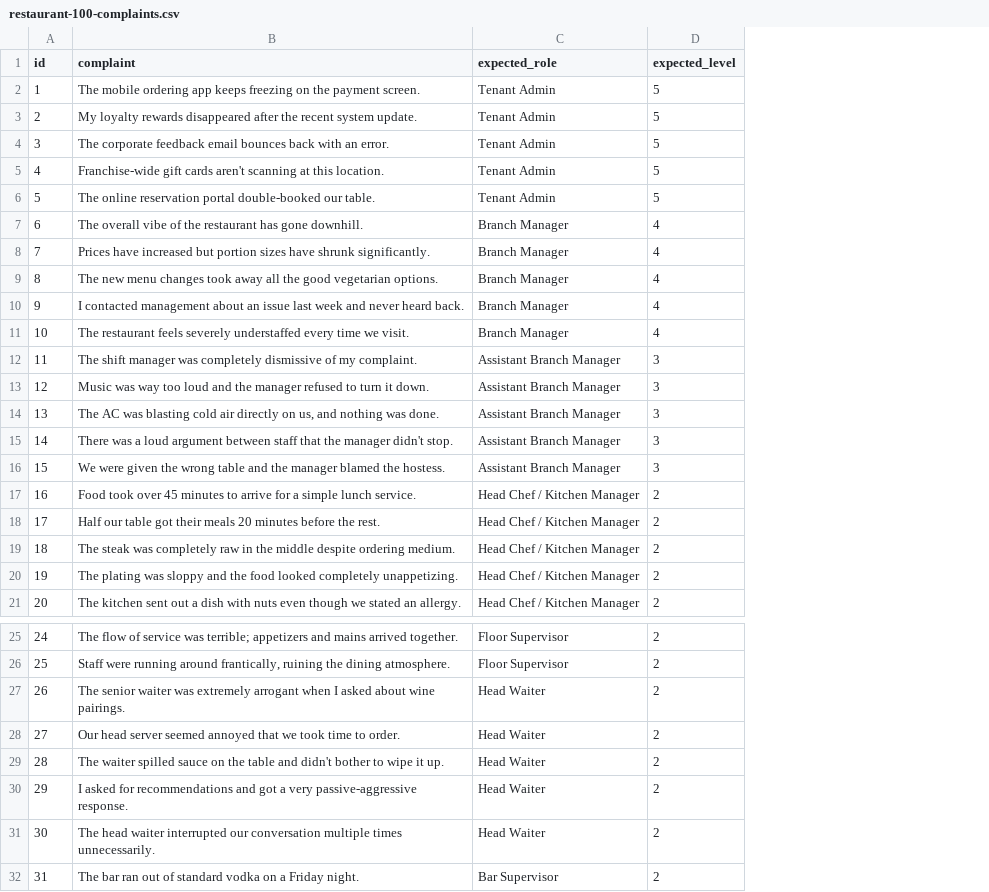
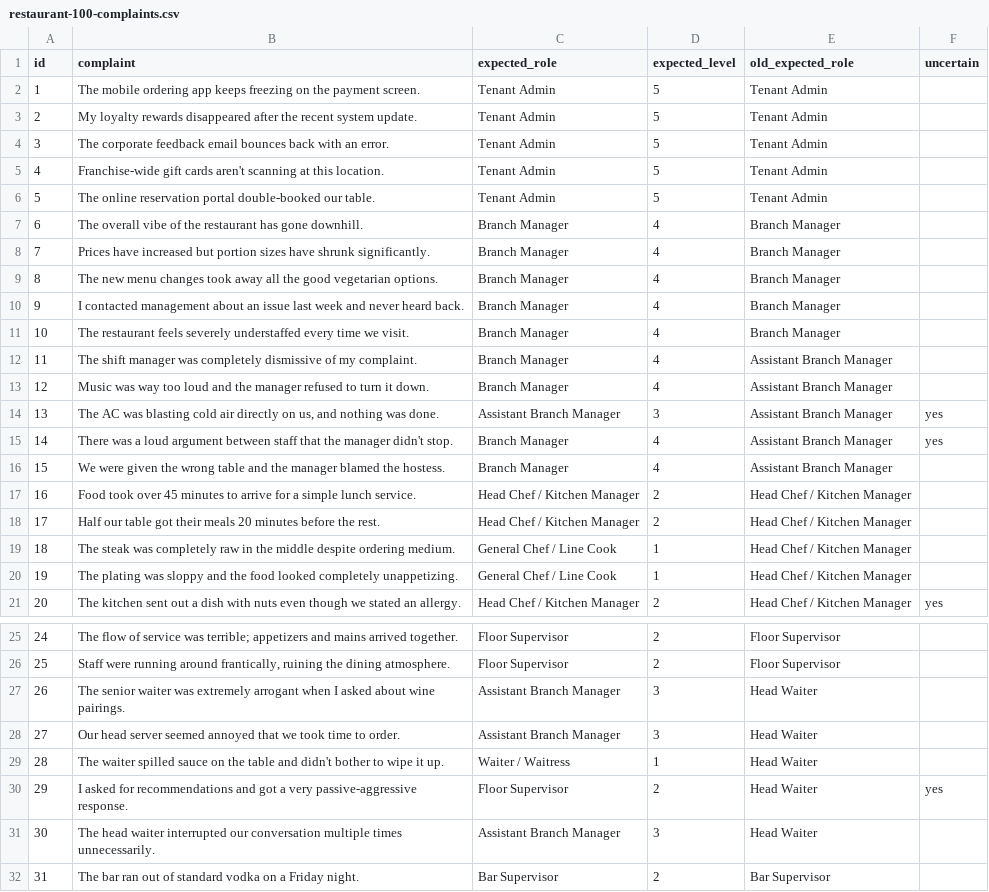
Before and after one commit to chatheek/RevolveX_AI_Test, a CSV file: eval/restaurant-100-complaints.csv, drawn as a sheet; only a part is shown, gaps mark what is left out; the diff covers the shown part only; the diff names each change by its address in the sheet, - before the commit and + after, or states it on an @@ line.

```diff
--- a/eval/restaurant-100-complaints.csv
+++ b/eval/restaurant-100-complaints.csv
+column E (old_expected_role), rows 2-21: Tenant Admin | Tenant Admin | Tenant Admin | Tenant Admin | Tenant Admin | Branch Manager | Branch Manager | Branch Manager | Branch Manager | Branch Manager | Assistant Branch Manager | Assistant Branch Manager | Assistant Branch Manager | Assistant Branch Manager | Assistant Branch Manager | Head Chef / Kitchen Manager | Head Chef / Kitchen Manager | Head Chef / Kitchen Manager | Head Chef / Kitchen Manager | Head Chef / Kitchen Manager; rows 25-32: Floor Supervisor | Floor Supervisor | Head Waiter | Head Waiter | Head Waiter | Head Waiter | Head Waiter | Bar Supervisor
+column F (uncertain), rows 14-21: yes | yes |  |  |  |  |  | yes; row 30: yes
-C12:C13 (expected_role): Assistant Branch Manager
+C12:C13 (expected_role): Branch Manager
-D12:D13 (expected_level): 3
+D12:D13 (expected_level): 4
-C15:C16 (expected_role): Assistant Branch Manager
+C15:C16 (expected_role): Branch Manager
-D15:D16 (expected_level): 3
+D15:D16 (expected_level): 4
-C19:C20 (expected_role): Head Chef / Kitchen Manager
+C19:C20 (expected_role): General Chef / Line Cook
-D19:D20 (expected_level): 2
+D19:D20 (expected_level): 1
-C27:C28 (expected_role): Head Waiter
+C27:C28 (expected_role): Assistant Branch Manager
-D27:D28 (expected_level): 2
+D27:D28 (expected_level): 3
-C29 (expected_role): Head Waiter
+C29 (expected_role): Waiter / Waitress
-D29 (expected_level): 2
+D29 (expected_level): 1
-C30 (expected_role): Head Waiter
+C30 (expected_role): Floor Supervisor
-C31 (expected_role): Head Waiter
+C31 (expected_role): Assistant Branch Manager
-D31 (expected_level): 2
+D31 (expected_level): 3
```
Also changed, not shown: 44 edited cells elsewhere in this file, eval/fresh-complaints.csv, eval/restaurant-250-complaints.csv, 10 other files.
